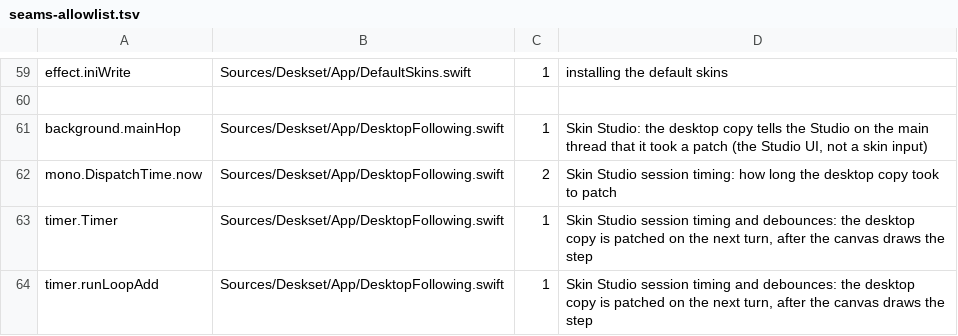
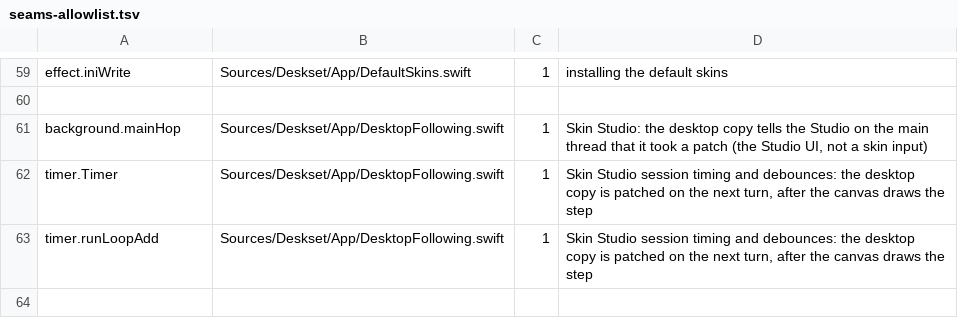
Before and after one commit to jokyme/Deskset, a TSV file: scripts/seams-allowlist.tsv, drawn as a sheet; only a part is shown, gaps mark what is left out; the shorter side is filled out with more unchanged rows; removed rows and columns are numbered as before the commit, all else as after; the diff covers the shown part only; the diff names each change by its address in the sheet, - before the commit and + after, or states it on an @@ line.

Commit message:
Seam allow list for the skin runtime, window controller, frame producer and engine thread, with a note for each

```diff
--- a/scripts/seams-allowlist.tsv
+++ b/scripts/seams-allowlist.tsv
-row 62: mono.DispatchTime.now | Sources/Deskset/App/DesktopFollowing.swift | 2 | Skin Studio session timing: how long the desktop copy took to patch
```
Also changed, not shown: 54 added rows, 6 removed rows, 63 moved rows and 11 edited cells elsewhere in this file.
